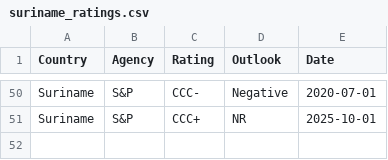
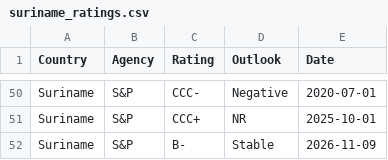
Before and after one commit to Mandamundi/mm-sci, a CSV file: agencies/suriname_ratings.csv, drawn as a sheet; only a part is shown, gaps mark what is left out.

```diff
--- a/agencies/suriname_ratings.csv
+++ b/agencies/suriname_ratings.csv
@@ -51 +51,2 @@ Suriname,S&P,CCC-,Negative,2020-07-01
 Suriname,S&P,CCC+,NR,2025-10-01
+Suriname,S&P,B-,Stable,2026-11-09
```
Also changed, not shown: agencies/paraguay_ratings.csv, 4 other files.
